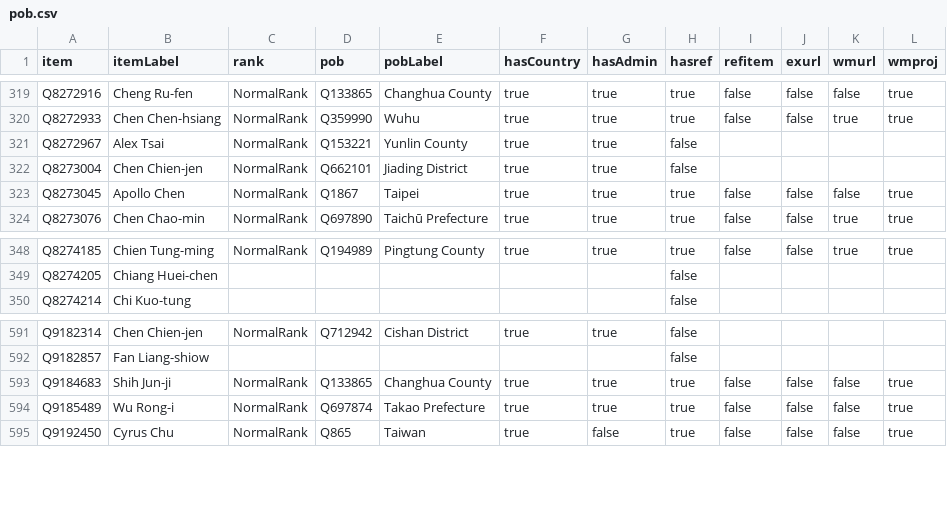
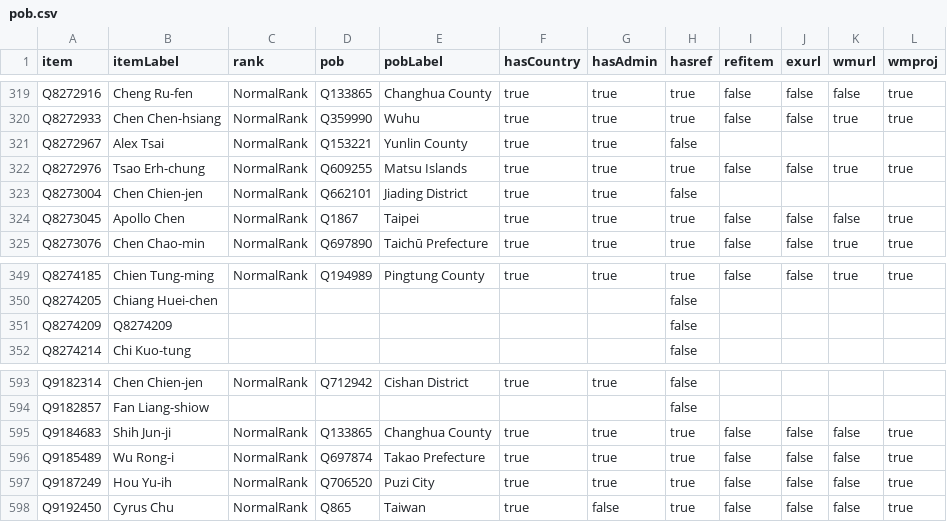
Before and after one commit to every-politician-scrapers/taiwan, a CSV file: badges/rawdata/pob.csv, drawn as a sheet; only a part is shown, gaps mark what is left out; the diff names each change by its address in the sheet, - before the commit and + after, or states it on an @@ line.

```diff
--- a/badges/rawdata/pob.csv
+++ b/badges/rawdata/pob.csv
+row 322: Q8272976 | Tsao Erh-chung | NormalRank | Q609255 | Matsu Islands | true | true | true | false | false | true | true
+row 351: Q8274209 | Q8274209 |  |  |  |  |  | false
+row 597: Q9187249 | Hou Yu-ih | NormalRank | Q706520 | Puzi City | true | true | true | false | false | false | true
```
Also changed, not shown: badges/rawdata/gender.csv.
